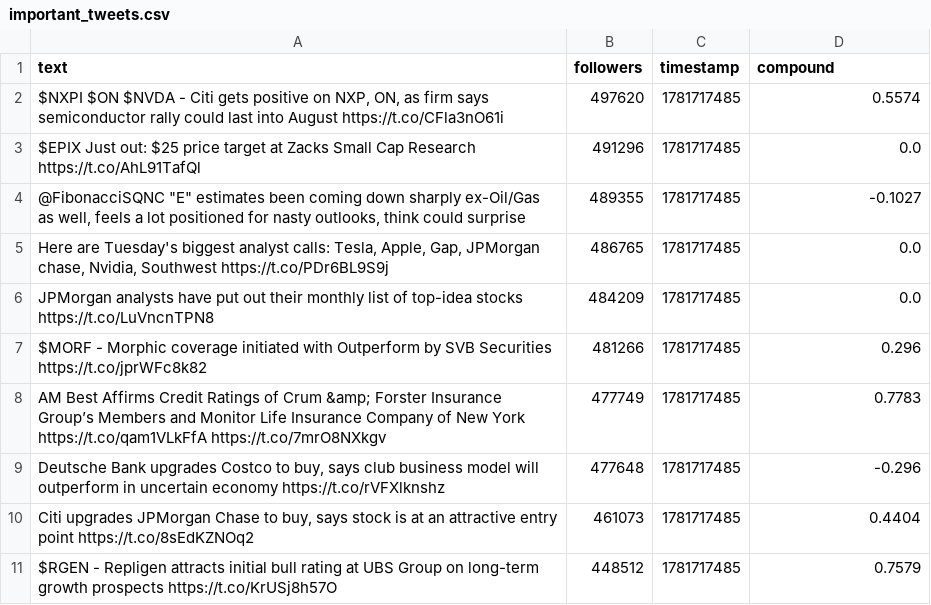
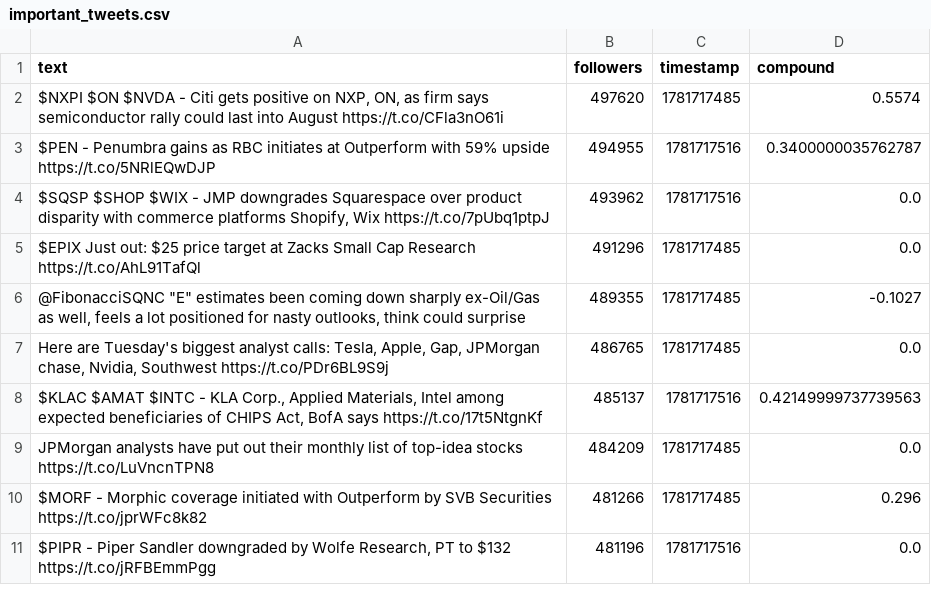
Before and after one commit to Lerneir/Real-Time-Twitter-Financial-Sentiment-Seismograph, a CSV file: important_tweets.csv, drawn as a sheet; removed rows and columns are numbered as before the commit, all else as after; the diff names each change by its address in the sheet, - before the commit and + after, or states it on an @@ line.

Commit message:
Update important financial tweets feed

```diff
--- a/important_tweets.csv
+++ b/important_tweets.csv
+row 3: $PEN - Penumbra gains as RBC initiates at Outperform with 59% upside https://t.co/5NRlEQwDJP | 494955 | 1781717516 | 0.3400000035762787
+row 4: $SQSP $SHOP $WIX - JMP downgrades Squarespace over product disparity with commerce platforms Shopify, Wix https://t.co/7pUbq1ptpJ | 493962 | 1781717516 | 0.0
+row 8: $KLAC $AMAT $INTC - KLA Corp., Applied Materials, Intel among expected beneficiaries of CHIPS Act, BofA says https://t.co/17t5NtgnKf | 485137 | 1781717516 | 0.42149999737739563
-row 8: AM Best Affirms Credit Ratings of Crum &amp; Forster Insurance Group’s Members and Monitor Life Insurance Company of New York https://t.co/qam1VLkFfA https://t.co/7mrO8NXkgv | 477749 | 1781717485 | 0.7783
-row 9: Deutsche Bank upgrades Costco to buy, says club business model will outperform in uncertain economy https://t.co/rVFXlknshz | 477648 | 1781717485 | -0.296
-row 10: Citi upgrades JPMorgan Chase to buy, says stock is at an attractive entry point https://t.co/8sEdKZNOq2 | 461073 | 1781717485 | 0.4404
-row 11: $RGEN - Repligen attracts initial bull rating at UBS Group on long-term growth prospects https://t.co/KrUSj8h57O | 448512 | 1781717485 | 0.7579
+row 11: $PIPR - Piper Sandler downgraded by Wolfe Research, PT to $132 https://t.co/jRFBEmmPgg | 481196 | 1781717516 | 0.0
```
